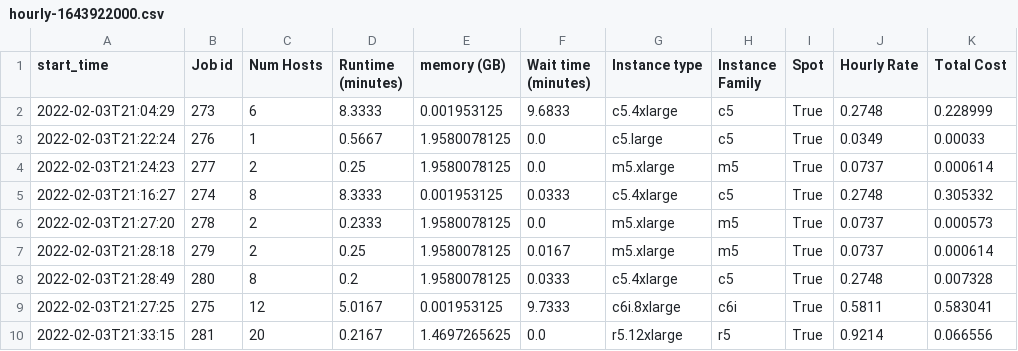
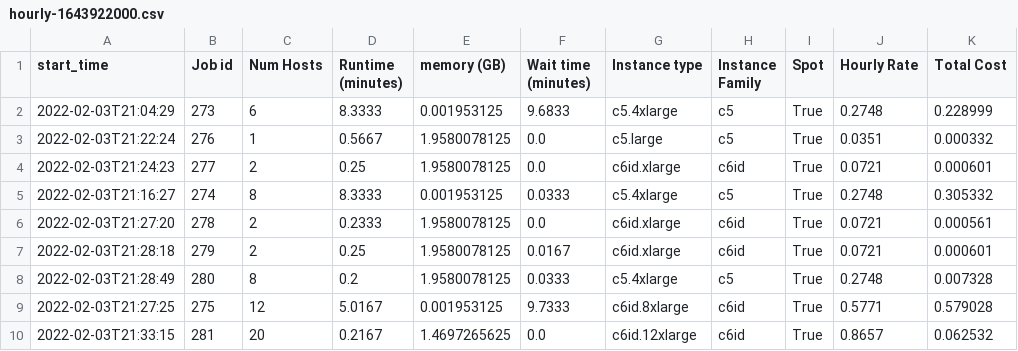
Before and after one commit to aws-samples/hpc-cost-simulator, a CSV file: test_files/JobAnalyzer/lsf/hourly-1643922000.csv, drawn as a sheet.

```diff
--- a/test_files/JobAnalyzer/lsf/hourly-1643922000.csv
+++ b/test_files/JobAnalyzer/lsf/hourly-1643922000.csv
@@ -2,9 +2,9 @@ start_time,Job id,Num Hosts,Runtime (minutes),memory (GB),Wait time (minutes),In
 2022-02-03T21:04:29,273,6,8.3333,0.001953125,9.6833,c5.4xlarge,c5,True,0.2748,0.228999
-2022-02-03T21:22:24,276,1,0.5667,1.9580078125,0.0,c5.large,c5,True,0.0349,0.00033
-2022-02-03T21:24:23,277,2,0.25,1.9580078125,0.0,m5.xlarge,m5,True,0.0737,0.000614
+2022-02-03T21:22:24,276,1,0.5667,1.9580078125,0.0,c5.large,c5,True,0.0351,0.000332
+2022-02-03T21:24:23,277,2,0.25,1.9580078125,0.0,c6id.xlarge,c6id,True,0.0721,0.000601
 2022-02-03T21:16:27,274,8,8.3333,0.001953125,0.0333,c5.4xlarge,c5,True,0.2748,0.305332
-2022-02-03T21:27:20,278,2,0.2333,1.9580078125,0.0,m5.xlarge,m5,True,0.0737,0.000573
-2022-02-03T21:28:18,279,2,0.25,1.9580078125,0.0167,m5.xlarge,m5,True,0.0737,0.000614
+2022-02-03T21:27:20,278,2,0.2333,1.9580078125,0.0,c6id.xlarge,c6id,True,0.0721,0.000561
+2022-02-03T21:28:18,279,2,0.25,1.9580078125,0.0167,c6id.xlarge,c6id,True,0.0721,0.000601
 2022-02-03T21:28:49,280,8,0.2,1.9580078125,0.0333,c5.4xlarge,c5,True,0.2748,0.007328
-2022-02-03T21:27:25,275,12,5.0167,0.001953125,9.7333,c6i.8xlarge,c6i,True,0.5811,0.583041
-2022-02-03T21:33:15,281,20,0.2167,1.4697265625,0.0,r5.12xlarge,r5,True,0.9214,0.066556
+2022-02-03T21:27:25,275,12,5.0167,0.001953125,9.7333,c6id.8xlarge,c6id,True,0.5771,0.579028
+2022-02-03T21:33:15,281,20,0.2167,1.4697265625,0.0,c6id.12xlarge,c6id,True,0.8657,0.062532
```
Also changed, not shown: test_files/JobAnalyzer/accelerator/hourly-1649876400.csv, test_files/JobAnalyzer/lsf/hourly-1643918400.csv, 21 other files.
